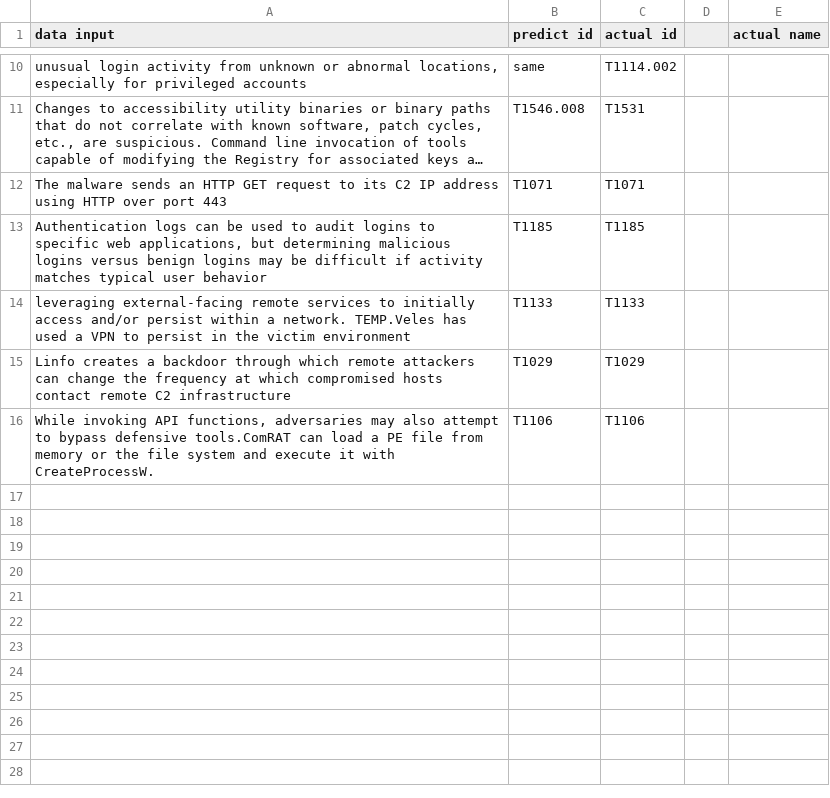
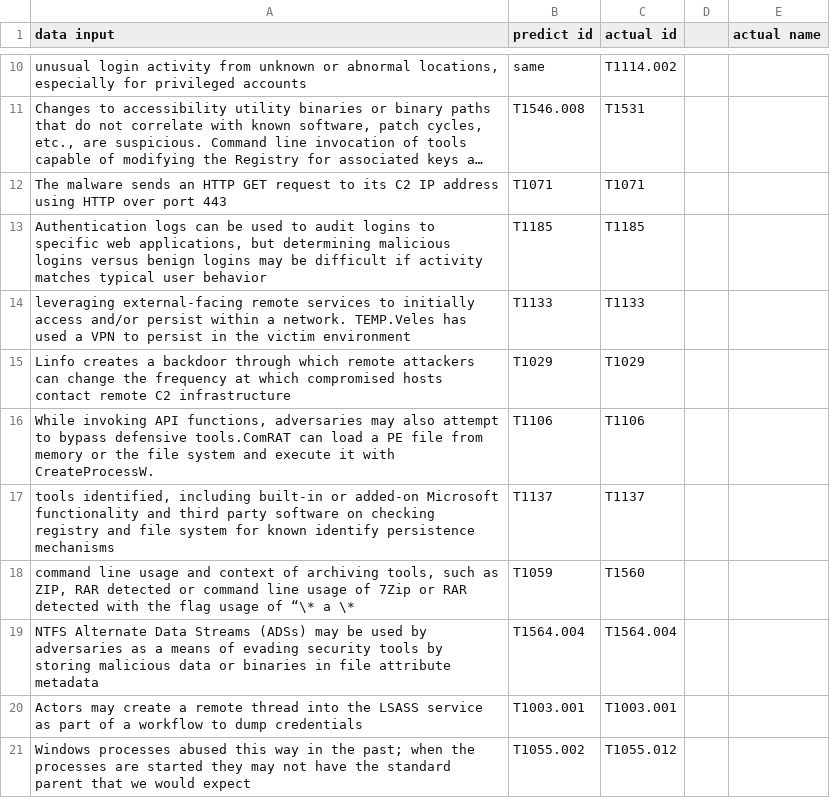
Before and after one commit to ellikamishra/MITRE-MLModel, a CSV file: ML model/Testcases.csv, drawn as a sheet; only a part is shown, gaps mark what is left out; long unchanged cells end in …; the diff names each change by its address in the sheet, - before the commit and + after, or states it on an @@ line.

Commit message:
addede wo kfold cell

```diff
--- a/ML model/Testcases.csv
+++ b/ML model/Testcases.csv
+row 17: tools identified, including built-in or added-on Microsoft functionality and third party software on checking registry and file system for known identify persistence mechanisms | T1137 | T1137
+row 18: command line usage and context of archiving tools, such as ZIP, RAR detected or command line usage of 7Zip or RAR detected with the flag usage of “\* a \* | T1059 | T1560
+row 19: NTFS Alternate Data Streams (ADSs) may be used by adversaries as a means of evading security tools by storing malicious data or binaries in file attribute metadata | T1564.004 | T1564.004
+row 20: Actors may create a remote thread into the LSASS service as part of a workflow to dump credentials | T1003.001 | T1003.001
+row 21: Windows processes abused this way in the past; when the processes are started they may not have the standard parent that we would expect | T1055.002 | T1055.012
```
Also changed, not shown: 5 other files.
